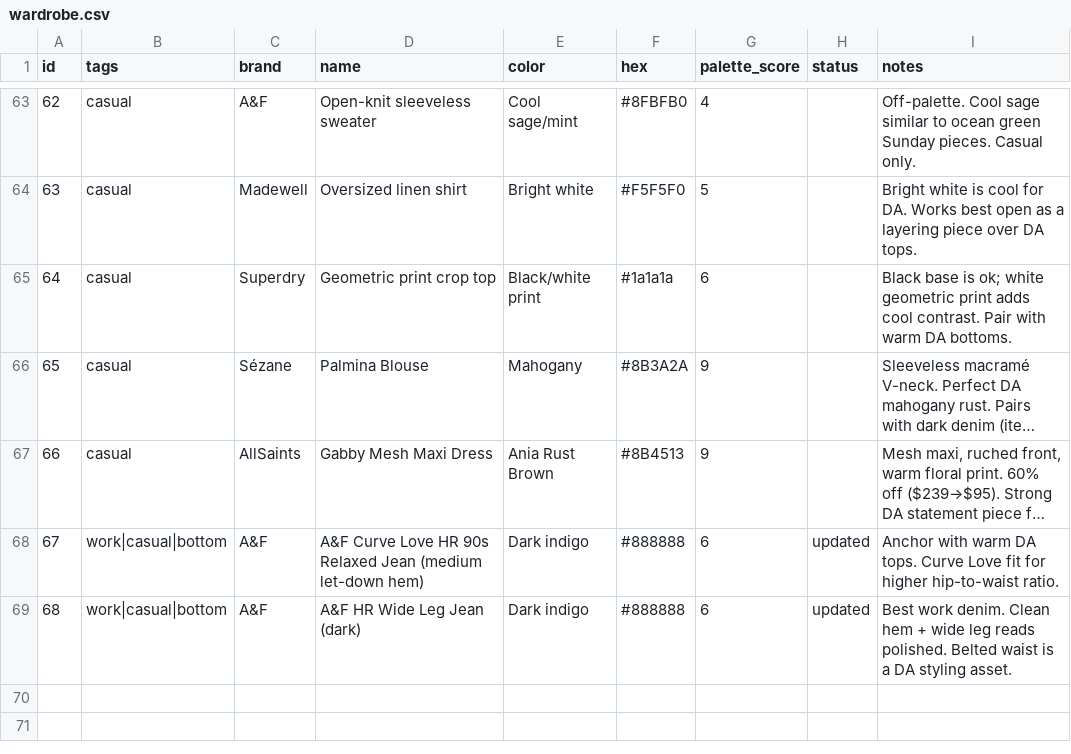
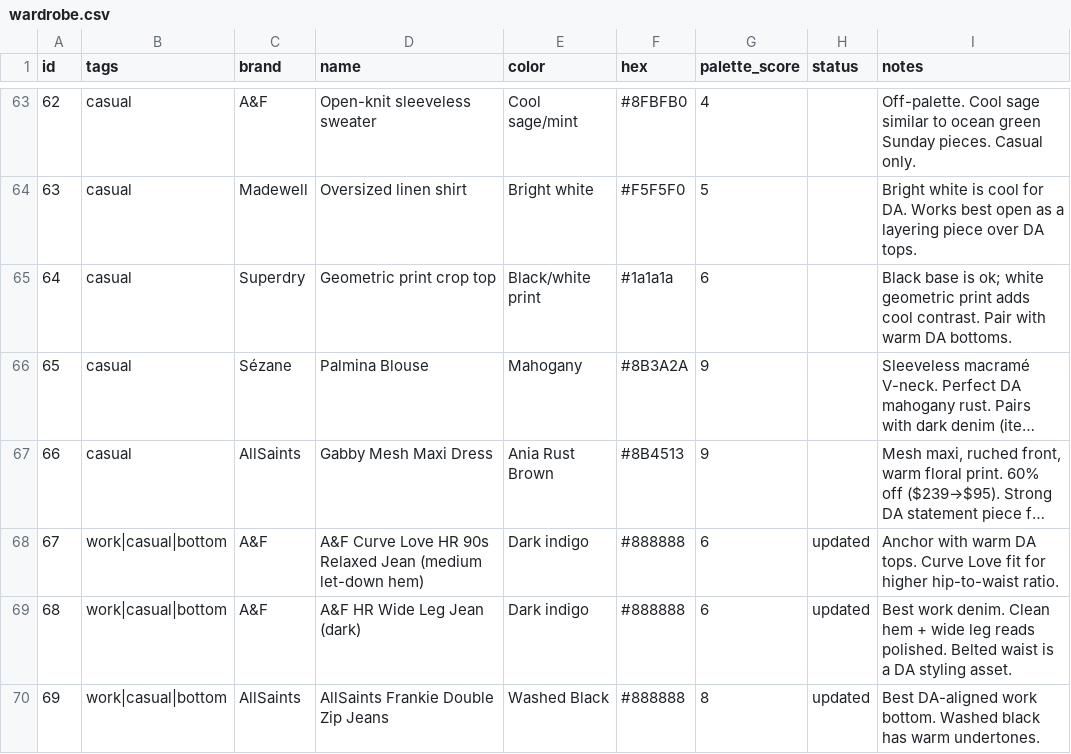
Before and after one commit to nmillere/wardrobe, a CSV file: wardrobe.csv, drawn as a sheet; only a part is shown, gaps mark what is left out; long unchanged cells end in ….

Commit message:
Add AllSaints Frankie Double Zip Jeans to wardrobe via MCP

```diff
--- a/wardrobe.csv
+++ b/wardrobe.csv
@@ -69 +69,2 @@ id,tags,brand,name,color,hex,palette_score,status,notes
 "68","work|casual|bottom","A&F","A&F HR Wide Leg Jean (dark)","Dark indigo","#888888","6","updated","Best work denim. Clean hem + wide leg reads polished. Belted waist is a DA styling asset."
+"69","work|casual|bottom","AllSaints","AllSaints Frankie Double Zip Jeans","Washed Black","#888888","8","updated","Best DA-aligned work bottom. Washed black has warm undertones."
```
